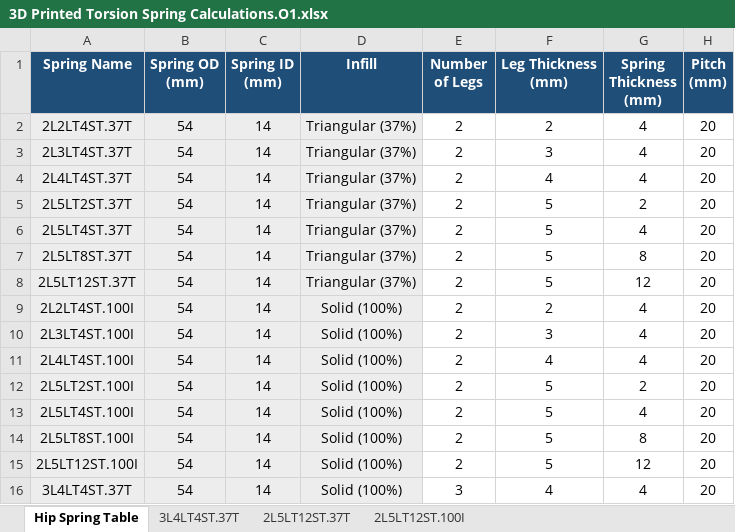
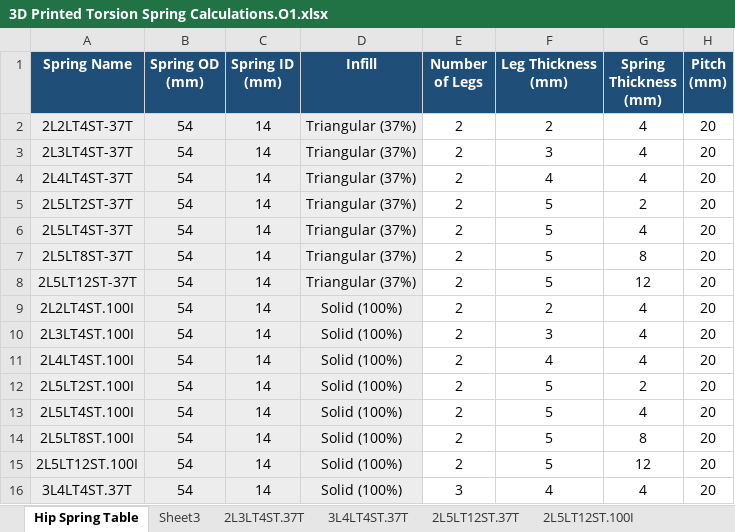
Before and after one commit to Agile-and-Adaptive-Robotics/Quadruped_Robot, an Excel workbook: CAD_Mechanical/AARL_QR-Quadruped/AARL_QR_FR-Frame/InProgress/Haonan/AARL_QR_FR_LE_BI_BL-Back_Left_new/Adjustable Spiral Torsion Spring/3D Printed Torsion Spring Calculations.O1.xlsx, sheet Hip Spring Table, drawn as a sheet; only a part is shown; values as stored, in another font and other column widths than the file's, no borders; the diff names each change by its address in the sheet, - before the commit and + after, or states it on an @@ line.

```diff
--- a/CAD_Mechanical/AARL_QR-Quadruped/AARL_QR_FR-Frame/InProgress/Haonan/AARL_QR_FR_LE_BI_BL-Back_Left_new/Adjustable Spiral Torsion Spring/3D Printed Torsion Spring Calculations.O1.xlsx (sheet Hip Spring Table)
+++ b/CAD_Mechanical/AARL_QR-Quadruped/AARL_QR_FR-Frame/InProgress/Haonan/AARL_QR_FR_LE_BI_BL-Back_Left_new/Adjustable Spiral Torsion Spring/3D Printed Torsion Spring Calculations.O1.xlsx (sheet Hip Spring Table)
+sheet tab: Sheet3
+sheet tab: 2L3LT4ST.37T
-A2 (Spring Name): 2L2LT4ST.37T
+A2 (Spring Name): 2L2LT4ST-37T
-A3 (Spring Name): 2L3LT4ST.37T
+A3 (Spring Name): 2L3LT4ST-37T
-A4 (Spring Name): 2L4LT4ST.37T
+A4 (Spring Name): 2L4LT4ST-37T
-A5 (Spring Name): 2L5LT2ST.37T
+A5 (Spring Name): 2L5LT2ST-37T
-A6 (Spring Name): 2L5LT4ST.37T
+A6 (Spring Name): 2L5LT4ST-37T
-A7 (Spring Name): 2L5LT8ST.37T
+A7 (Spring Name): 2L5LT8ST-37T
-A8 (Spring Name): 2L5LT12ST.37T
+A8 (Spring Name): 2L5LT12ST-37T
```
Also changed, not shown: charts or pictures, 12 other files.
